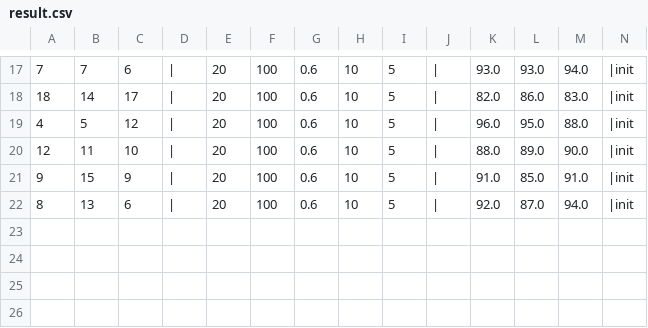
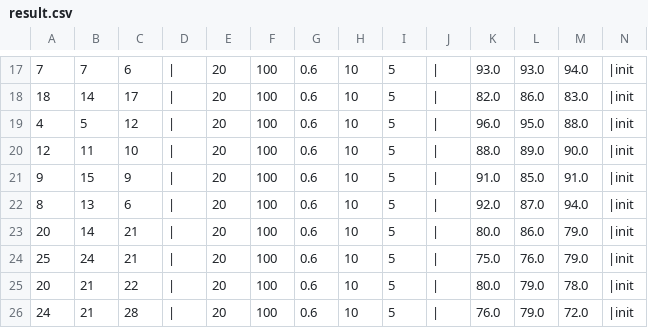
Before and after one commit to jtjun/SnuttleR, a CSV file: result/result.csv, drawn as a sheet; only a part is shown, gaps mark what is left out; rows hold the shown columns only; the diff names each change by its address in the sheet, - before the commit and + after, or states it on an @@ line.

```diff
--- a/result/result.csv
+++ b/result/result.csv
+row 23: 20 | 14 | 21 | | | 20 | 100 | 0.6 | 10 | 5 | | | 80.0 | 86.0 | 79.0 | |init
+row 24: 25 | 24 | 21 | | | 20 | 100 | 0.6 | 10 | 5 | | | 75.0 | 76.0 | 79.0 | |init
+row 25: 20 | 21 | 22 | | | 20 | 100 | 0.6 | 10 | 5 | | | 80.0 | 79.0 | 78.0 | |init
+row 26: 24 | 21 | 28 | | | 20 | 100 | 0.6 | 10 | 5 | | | 76.0 | 79.0 | 72.0 | |init
```
Also changed, not shown: 8 other files.
